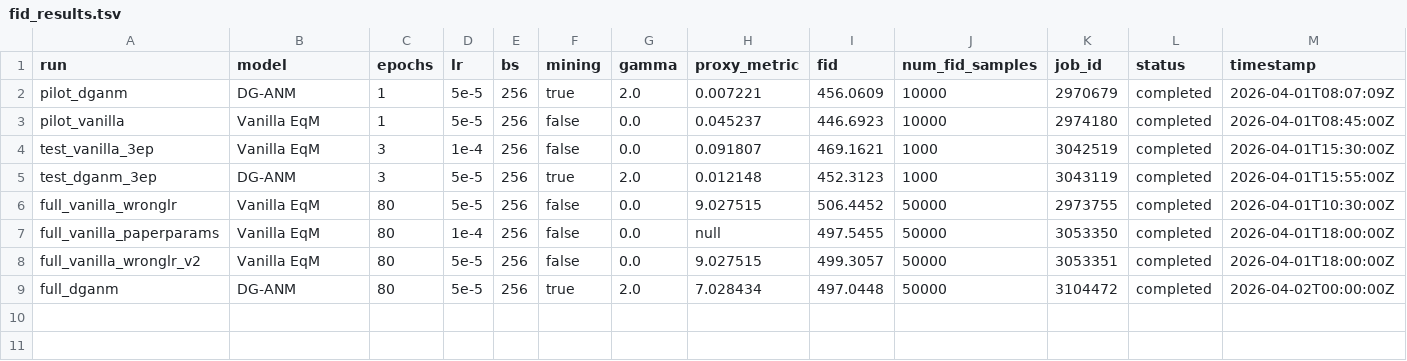
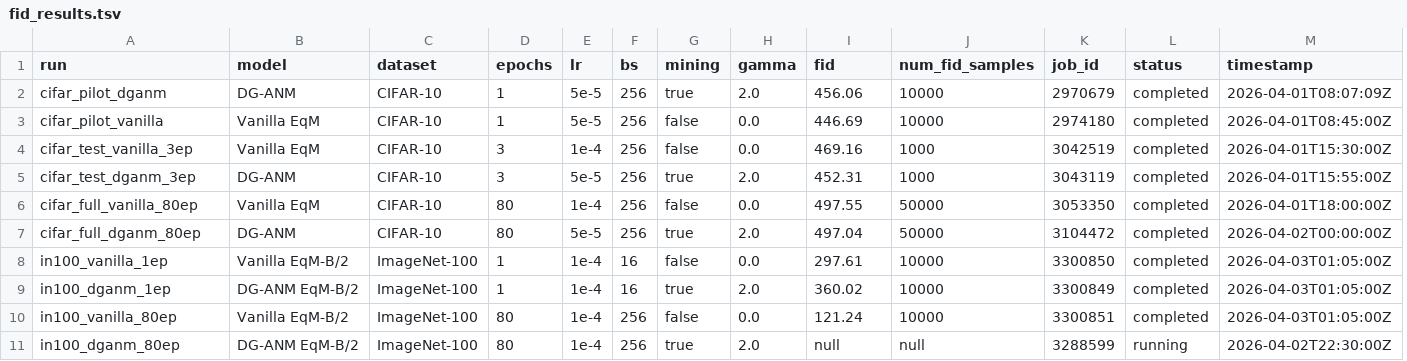
Before and after one commit to mdkrasnow/research-repo, a TSV file: projects/diff-EqM/fid_results.tsv, drawn as a sheet; removed rows and columns are numbered as before the commit, all else as after; the diff names each change by its address in the sheet, - before the commit and + after, or states it on an @@ line.

```diff
--- a/projects/diff-EqM/fid_results.tsv
+++ b/projects/diff-EqM/fid_results.tsv
+column C (dataset), rows 2-7: all CIFAR-10
-column H (proxy_metric), rows 2-5: 0.007221 | 0.045237 | 0.091807 | 0.012148; row 7: null; row 9: 7.028434
-A2 (run): pilot_dganm
+A2 (run): cifar_pilot_dganm
-I2 (fid): 456.0609
+I2 (fid): 456.06
-A3 (run): pilot_vanilla
+A3 (run): cifar_pilot_vanilla
-I3 (fid): 446.6923
+I3 (fid): 446.69
-A4 (run): test_vanilla_3ep
+A4 (run): cifar_test_vanilla_3ep
-I4 (fid): 469.1621
+I4 (fid): 469.16
-A5 (run): test_dganm_3ep
+A5 (run): cifar_test_dganm_3ep
-I5 (fid): 452.3123
+I5 (fid): 452.31
-row 6: full_vanilla_wronglr | Vanilla EqM | 80 | 5e-5 | 256 | false | 0.0 | 9.027515 | 506.4452 | 50000 | 2973755 | completed | 2026-04-01T10:30:00Z
-A6 (run): full_vanilla_paperparams
+A6 (run): cifar_full_vanilla_80ep
-I6 (fid): 497.5455
+I6 (fid): 497.55
-row 8: full_vanilla_wronglr_v2 | Vanilla EqM | 80 | 5e-5 | 256 | false | 0.0 | 9.027515 | 499.3057 | 50000 | 3053351 | completed | 2026-04-01T18:00:00Z
-A7 (run): full_dganm
+A7 (run): cifar_full_dganm_80ep
-I7 (fid): 497.0448
+I7 (fid): 497.04
+row 8: in100_vanilla_1ep | Vanilla EqM-B/2 | ImageNet-100 | 1 | 1e-4 | 16 | false | 0.0 | 297.61 | 10000 | 3300850 | completed | 2026-04-03T01:05:00Z
+row 9: in100_dganm_1ep | DG-ANM EqM-B/2 | ImageNet-100 | 1 | 1e-4 | 16 | true | 2.0 | 360.02 | 10000 | 3300849 | completed | 2026-04-03T01:05:00Z
+row 10: in100_vanilla_80ep | Vanilla EqM-B/2 | ImageNet-100 | 80 | 1e-4 | 256 | false | 0.0 | 121.24 | 10000 | 3300851 | completed | 2026-04-03T01:05:00Z
+row 11: in100_dganm_80ep | DG-ANM EqM-B/2 | ImageNet-100 | 80 | 1e-4 | 256 | true | 2.0 | null | null | 3288599 | running | 2026-04-02T22:30:00Z
```
